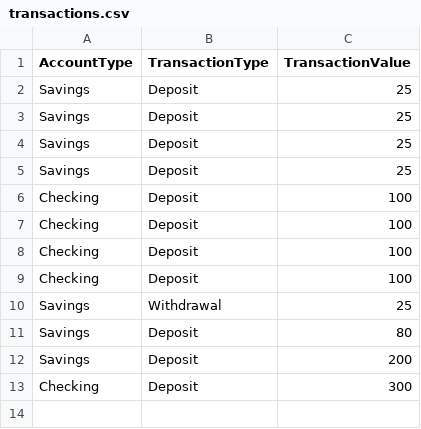
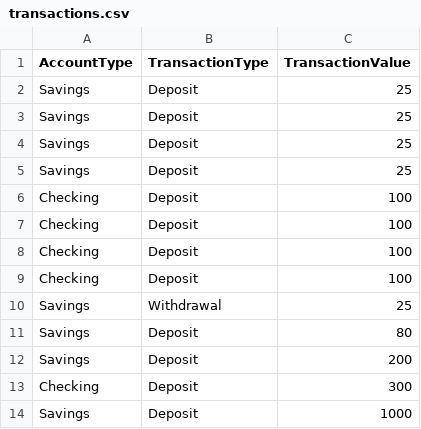
Before and after one commit to ktrammell95/FirstBankOfSuncoast, a CSV file: transactions.csv, drawn as a sheet.

```diff
--- a/transactions.csv
+++ b/transactions.csv
@@ -13 +13,2 @@ Savings,Deposit,200
 Checking,Deposit,300
+Savings,Deposit,1000
```
Also changed, not shown: 1 other file.
